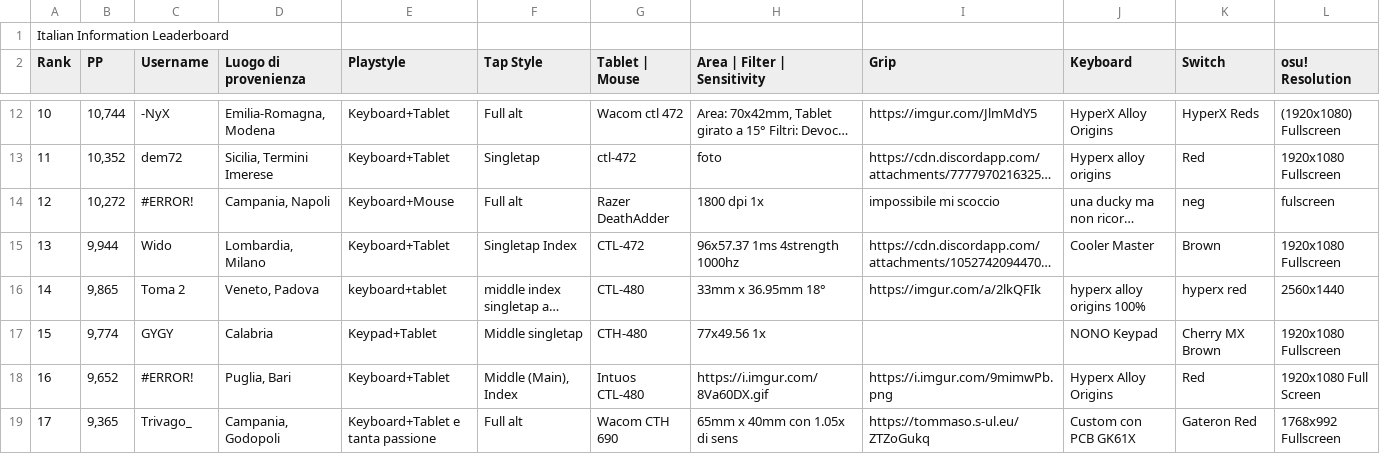
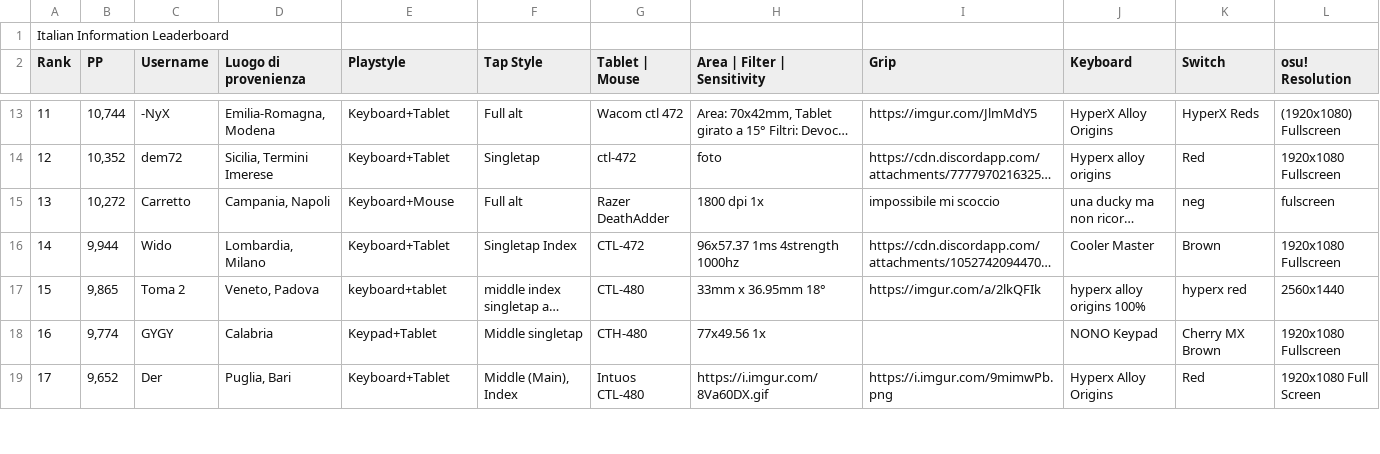
Before and after one commit to Sclafus/italian-top-players-gear, a TSV file: data.tsv, drawn as a sheet; only a part is shown, gaps mark what is left out; long unchanged cells end in …; removed rows and columns are numbered as before the commit, all else as after; rows hold the shown columns only; the diff covers the shown part only; the diff names each change by its address in the sheet, - before the commit and + after, or states it on an @@ line.

```diff
--- a/data.tsv
+++ b/data.tsv
@@ column A (Rank) renumbered between rows 4 and 31 @@
-C15 (Username): #ERROR!
+C15 (Username): Carretto
-C19 (Username): #ERROR!
+C19 (Username): Der
-row 19: 17 | 9,365 | Trivago_ | Campania, Godopoli | Keyboard+Tablet e tanta passione | Full alt | Wacom CTH 690 | 65mm x 40mm con 1.05x di sens | https://tommaso.s-ul.eu/ZTZoGukq | Custom con PCB GK61X | Gateron Red | 1768x992 Fullscreen
```
Also changed, not shown: 2 added rows, 1 removed row and 14 edited cells elsewhere in this file, 1 other file.
